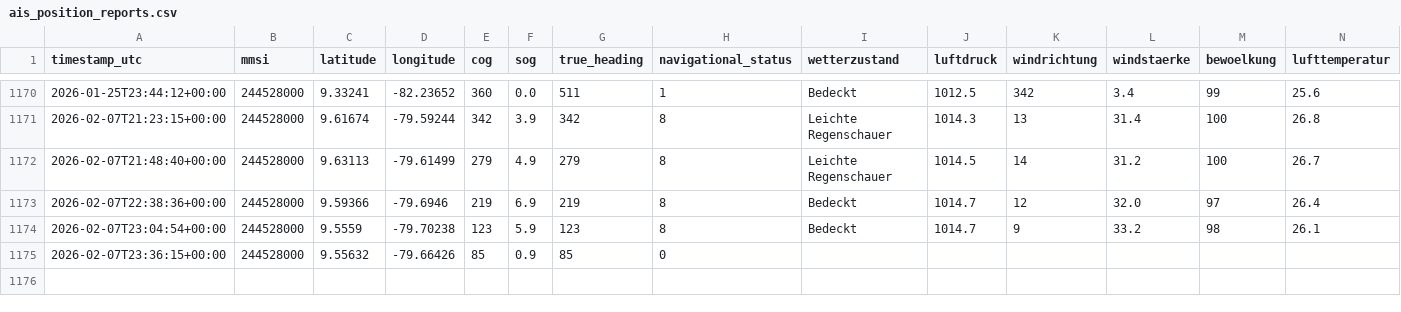
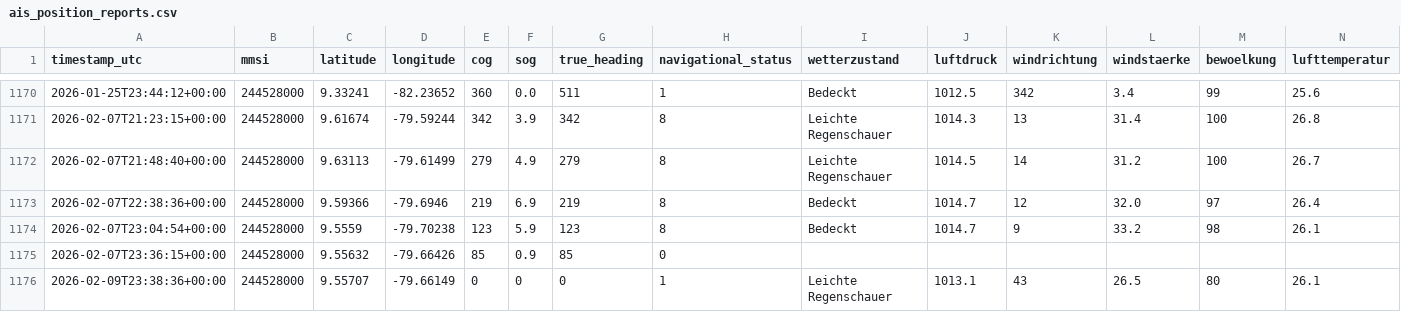
Before and after one commit to NauticHorizons/shiptracker, a CSV file: ais_position_reports.csv, drawn as a sheet; only a part is shown, gaps mark what is left out; rows hold the shown columns only; the diff names each change by its address in the sheet, - before the commit and + after, or states it on an @@ line.

```diff
--- a/ais_position_reports.csv
+++ b/ais_position_reports.csv
+row 1176: 2026-02-09T23:38:36+00:00 | 244528000 | 9.55707 | -79.66149 | 0 | 0 | 0 | 1 | Leichte Regenschauer | 1013.1 | 43 | 26.5 | 80 | 26.1
```
Also changed, not shown: 2 other files.
